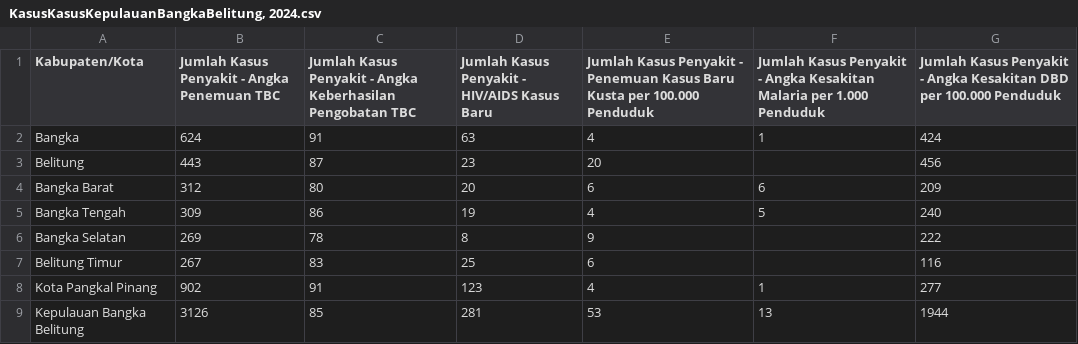
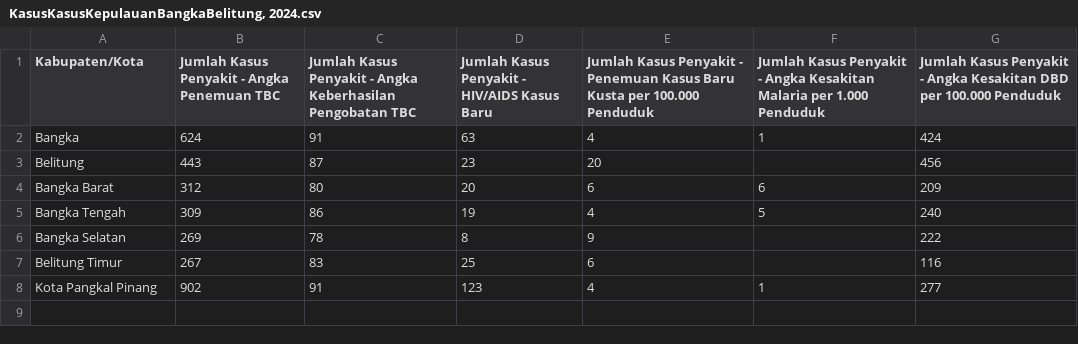
Before and after one commit to LaboNapitupulu/File, a CSV file: KasusKasusKepulauanBangkaBelitung, 2024.csv, drawn as a sheet; the diff names each change by its address in the sheet, - before the commit and + after, or states it on an @@ line.

Commit message:
Update KasusKasusKepulauanBangkaBelitung, 2024.csv

```diff
--- a/KasusKasusKepulauanBangkaBelitung, 2024.csv
+++ b/KasusKasusKepulauanBangkaBelitung, 2024.csv
-row 9: Kepulauan Bangka Belitung | 3126 | 85 | 281 | 53 | 13 | 1944
```
